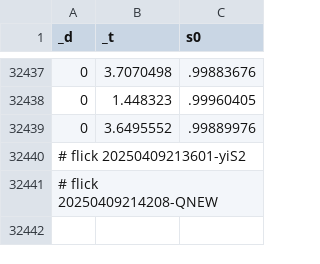
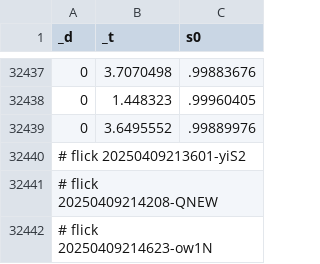
Before and after one commit to abikesa/mole, a CSV file: kitabo/ensi/testbin/test2/assets/csv/don_mort_s0_overall.csv, drawn as a sheet; only a part is shown, gaps mark what is left out.

Commit message:
kitabo/ensi/testbin/test2/assets/csv/don_mort_s0_overall.csv

```diff
--- a/kitabo/ensi/testbin/test2/assets/csv/don_mort_s0_overall.csv
+++ b/kitabo/ensi/testbin/test2/assets/csv/don_mort_s0_overall.csv
@@ -32441 +32441,2 @@ _d,_t,s0
 # flick 20250409214208-QNEW
+# flick 20250409214623-ow1N
```
